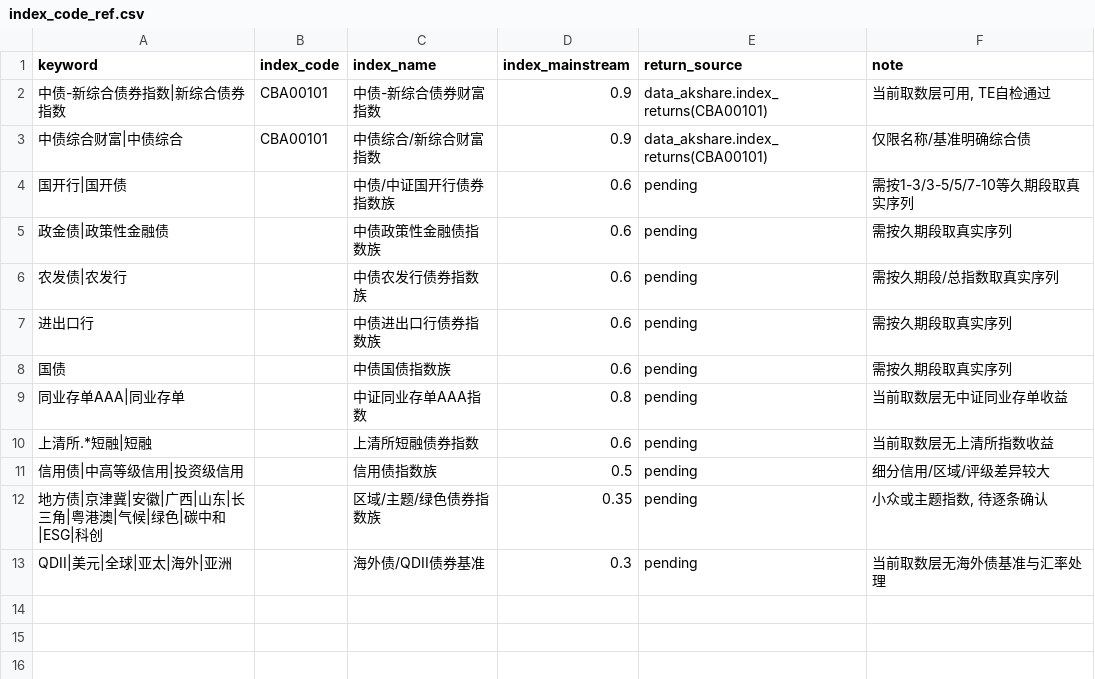
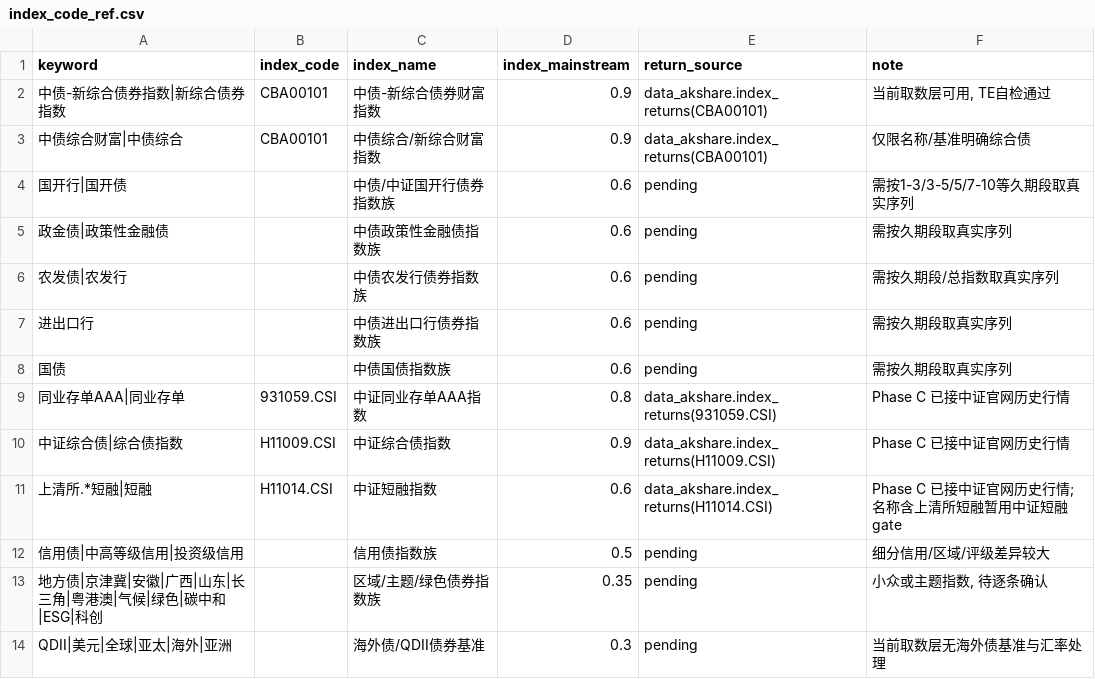
Before and after one commit to guxiang82-Jayden/FundEvaluation, a CSV file: data/index_code_ref.csv, drawn as a sheet.

```diff
--- a/data/index_code_ref.csv
+++ b/data/index_code_ref.csv
@@ -8,4 +8,5 @@ keyword,index_code,index_name,index_mainstream,return_source,note
 国债,,中债国债指数族,0.6,pending,需按久期段取真实序列
-同业存单AAA|同业存单,,中证同业存单AAA指数,0.8,pending,当前取数层无中证同业存单收益
-上清所.*短融|短融,,上清所短融债券指数,0.6,pending,当前取数层无上清所指数收益
+同业存单AAA|同业存单,931059.CSI,中证同业存单AAA指数,0.8,data_akshare.index_returns(931059.CSI),Phase C 已接中证官网历史行情
+中证综合债|综合债指数,H11009.CSI,中证综合债指数,0.9,data_akshare.index_returns(H11009.CSI),Phase C 已接中证官网历史行情
+上清所.*短融|短融,H11014.CSI,中证短融指数,0.6,data_akshare.index_returns(H11014.CSI),Phase C 已接中证官网历史行情; 名称含上清所短融暂用中证短融 gate
 信用债|中高等级信用|投资级信用,,信用债指数族,0.5,pending,细分信用/区域/评级差异较大
```
Also changed, not shown: data/index_map_bond.csv, 9 other files.
